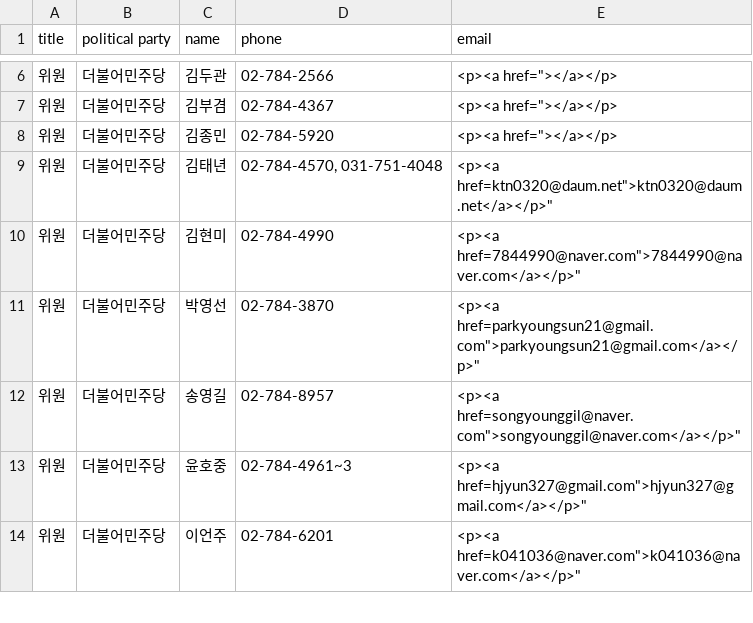
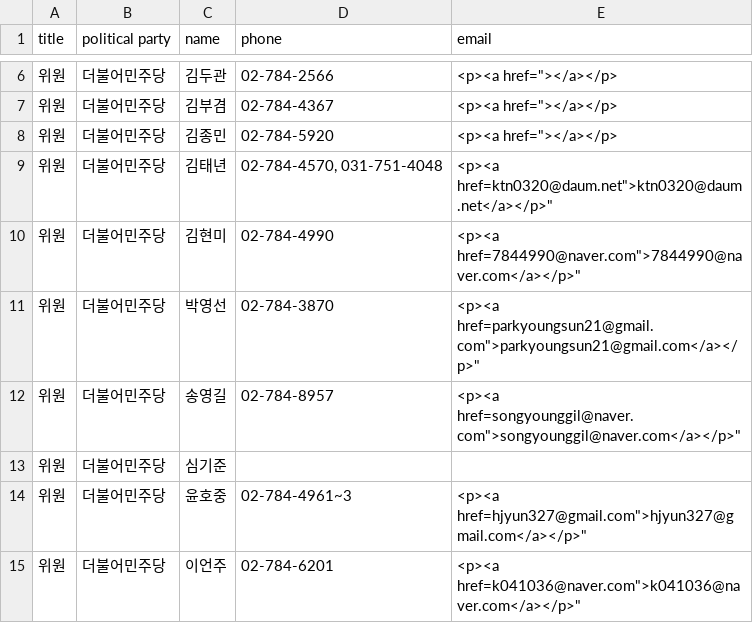
Before and after one commit to teampopong/data-assembly, a CSV file: committees/committee_list_기획재정위원회.csv, drawn as a sheet; only a part is shown, gaps mark what is left out; the diff names each change by its address in the sheet, - before the commit and + after, or states it on an @@ line.

```diff
--- a/committees/committee_list_기획재정위원회.csv
+++ b/committees/committee_list_기획재정위원회.csv
+row 13: 위원 | 더불어민주당 | 심기준
```
Also changed, not shown: assembly.csv, 1 other file.
